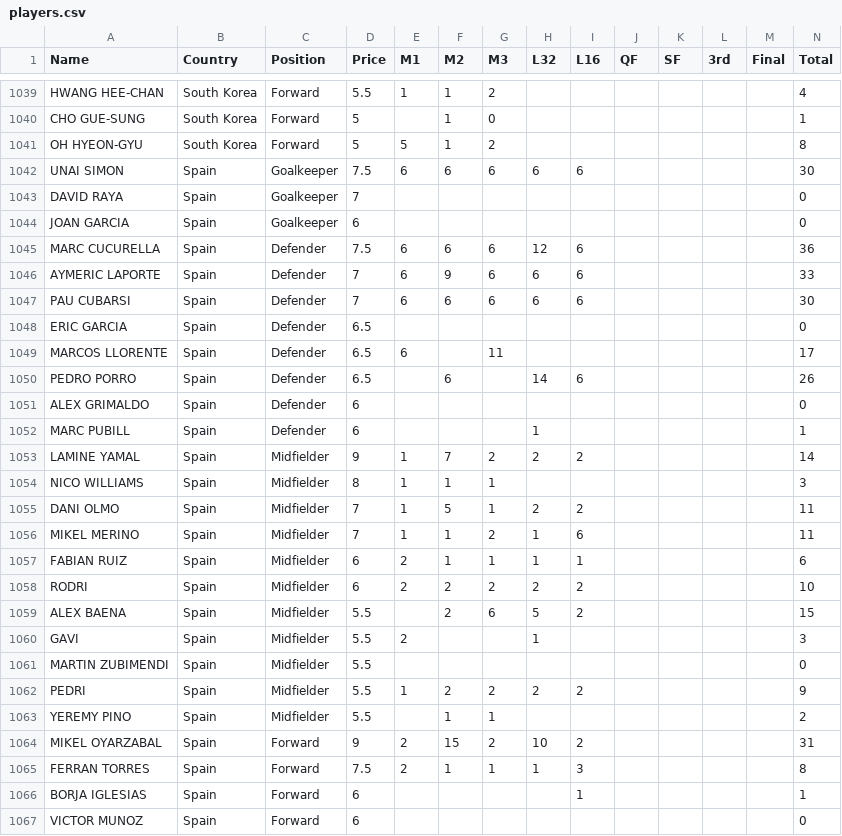
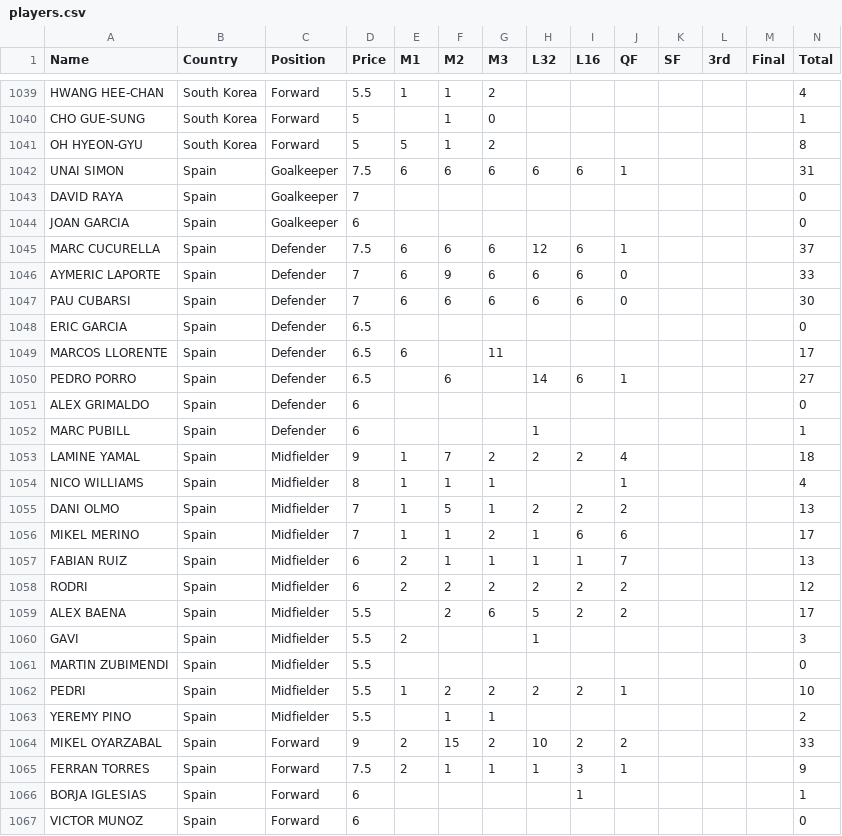
Before and after one commit to jmrbarratt/world-cup-2026-fantasy-football, a CSV file: data/players.csv, drawn as a sheet; only a part is shown, gaps mark what is left out; the diff covers the shown part only.

Commit message:
Update players.csv

```diff
--- a/data/players.csv
+++ b/data/players.csv
@@ -1041,26 +1041,26 @@ CHO GUE-SUNG,South Korea,Forward,5,,1,0,,,,,,,1
 OH HYEON-GYU,South Korea,Forward,5,5,1,2,,,,,,,8
-UNAI SIMON,Spain,Goalkeeper,7.5,6,6,6,6,6,,,,,30
+UNAI SIMON,Spain,Goalkeeper,7.5,6,6,6,6,6,1,,,,31
 DAVID RAYA,Spain,Goalkeeper,7,,,,,,,,,,0
 JOAN GARCIA,Spain,Goalkeeper,6,,,,,,,,,,0
-MARC CUCURELLA,Spain,Defender,7.5,6,6,6,12,6,,,,,36
-AYMERIC LAPORTE,Spain,Defender,7,6,9,6,6,6,,,,,33
-PAU CUBARSI,Spain,Defender,7,6,6,6,6,6,,,,,30
+MARC CUCURELLA,Spain,Defender,7.5,6,6,6,12,6,1,,,,37
+AYMERIC LAPORTE,Spain,Defender,7,6,9,6,6,6,0,,,,33
+PAU CUBARSI,Spain,Defender,7,6,6,6,6,6,0,,,,30
 ERIC GARCIA,Spain,Defender,6.5,,,,,,,,,,0
 MARCOS LLORENTE,Spain,Defender,6.5,6,,11,,,,,,,17
-PEDRO PORRO,Spain,Defender,6.5,,6,,14,6,,,,,26
+PEDRO PORRO,Spain,Defender,6.5,,6,,14,6,1,,,,27
 ALEX GRIMALDO,Spain,Defender,6,,,,,,,,,,0
 MARC PUBILL,Spain,Defender,6,,,,1,,,,,,1
-LAMINE YAMAL,Spain,Midfielder,9,1,7,2,2,2,,,,,14
-NICO WILLIAMS,Spain,Midfielder,8,1,1,1,,,,,,,3
-DANI OLMO,Spain,Midfielder,7,1,5,1,2,2,,,,,11
-MIKEL MERINO,Spain,Midfielder,7,1,1,2,1,6,,,,,11
-FABIAN RUIZ,Spain,Midfielder,6,2,1,1,1,1,,,,,6
-RODRI,Spain,Midfielder,6,2,2,2,2,2,,,,,10
-ALEX BAENA,Spain,Midfielder,5.5,,2,6,5,2,,,,,15
+LAMINE YAMAL,Spain,Midfielder,9,1,7,2,2,2,4,,,,18
+NICO WILLIAMS,Spain,Midfielder,8,1,1,1,,,1,,,,4
+DANI OLMO,Spain,Midfielder,7,1,5,1,2,2,2,,,,13
+MIKEL MERINO,Spain,Midfielder,7,1,1,2,1,6,6,,,,17
+FABIAN RUIZ,Spain,Midfielder,6,2,1,1,1,1,7,,,,13
+RODRI,Spain,Midfielder,6,2,2,2,2,2,2,,,,12
+ALEX BAENA,Spain,Midfielder,5.5,,2,6,5,2,2,,,,17
 GAVI,Spain,Midfielder,5.5,2,,,1,,,,,,3
 MARTIN ZUBIMENDI,Spain,Midfielder,5.5,,,,,,,,,,0
-PEDRI,Spain,Midfielder,5.5,1,2,2,2,2,,,,,9
+PEDRI,Spain,Midfielder,5.5,1,2,2,2,2,1,,,,10
 YEREMY PINO,Spain,Midfielder,5.5,,1,1,,,,,,,2
-MIKEL OYARZABAL,Spain,Forward,9,2,15,2,10,2,,,,,31
-FERRAN TORRES,Spain,Forward,7.5,2,1,1,1,3,,,,,8
+MIKEL OYARZABAL,Spain,Forward,9,2,15,2,10,2,2,,,,33
+FERRAN TORRES,Spain,Forward,7.5,2,1,1,1,3,1,,,,9
 BORJA IGLESIAS,Spain,Forward,6,,,,,1,,,,,1
```
Also changed, not shown: 27 edited cells elsewhere in this file.
